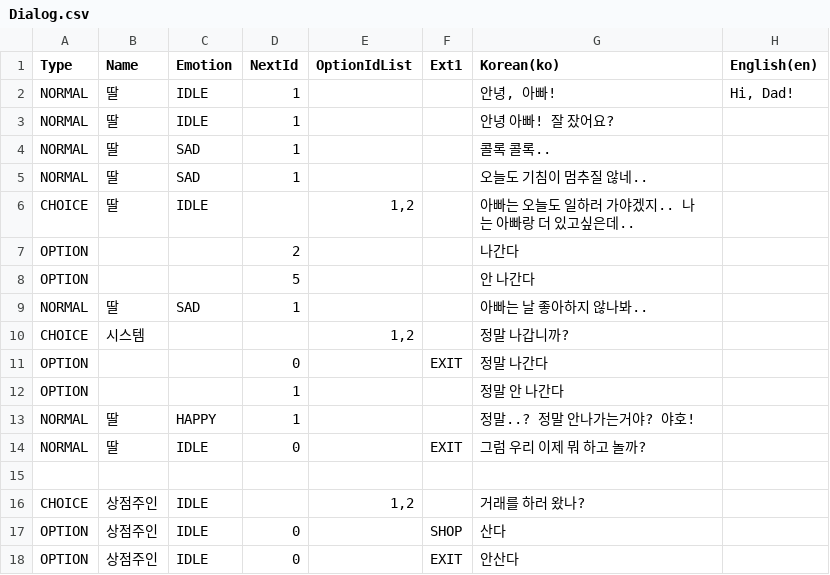
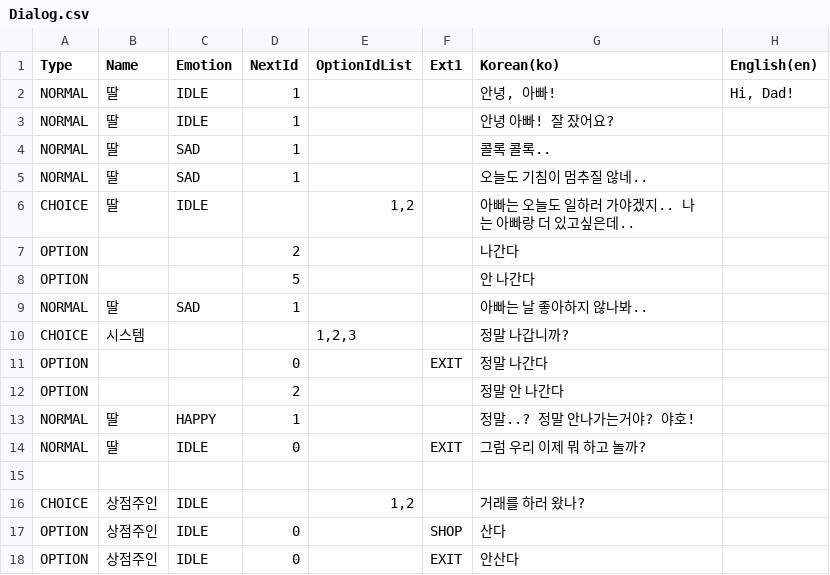
Before and after one commit to Unity2nd2DProject/like_lion2DProject, a CSV file: StardewMaker/Assets/Resources/Dialog/Dialog.csv, drawn as a sheet.

```diff
--- a/StardewMaker/Assets/Resources/Dialog/Dialog.csv
+++ b/StardewMaker/Assets/Resources/Dialog/Dialog.csv
@@ -9,5 +9,5 @@ OPTION,,,5,,,안 나간다,
 NORMAL,딸,SAD,1,,,아빠는 날 좋아하지 않나봐..,
-CHOICE,시스템,,,"1,2",,정말 나갑니까?,
+CHOICE,시스템,,,"1,2,3",,정말 나갑니까?,
 OPTION,,,0,,EXIT,정말 나간다,
-OPTION,,,1,,,정말 안 나간다,
+OPTION,,,2,,,정말 안 나간다,
 NORMAL,딸,HAPPY,1,,,정말..? 정말 안나가는거야? 야호!,
```
Also changed, not shown: 10 other files.
